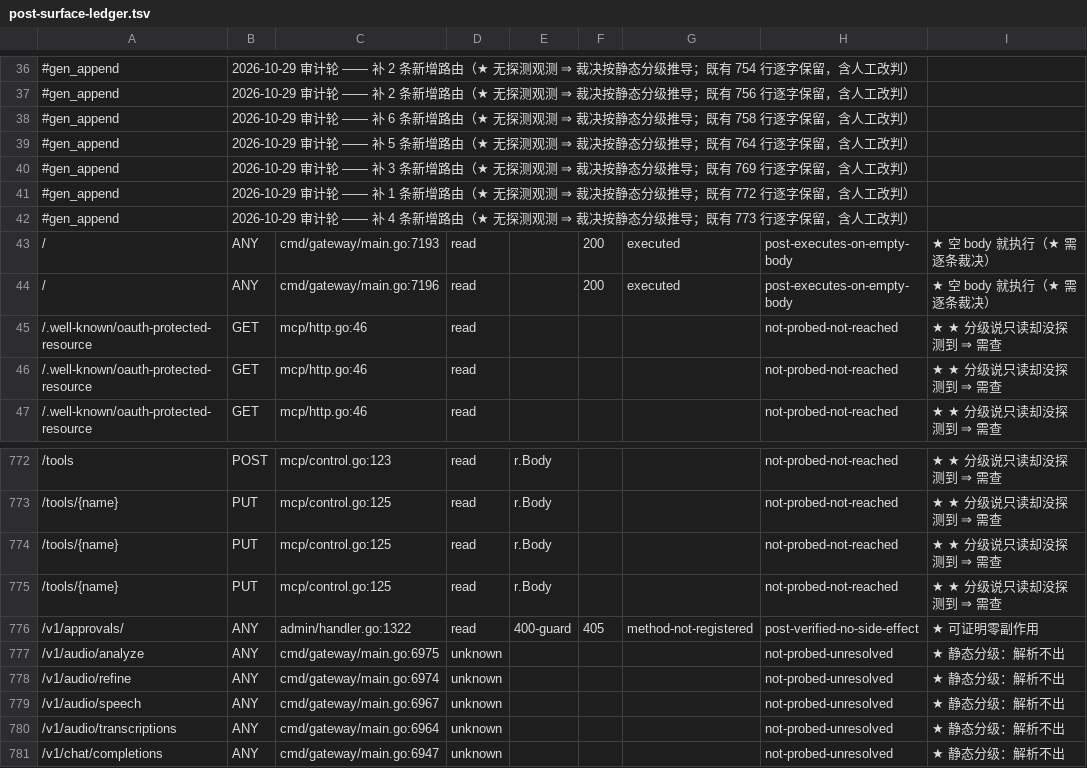
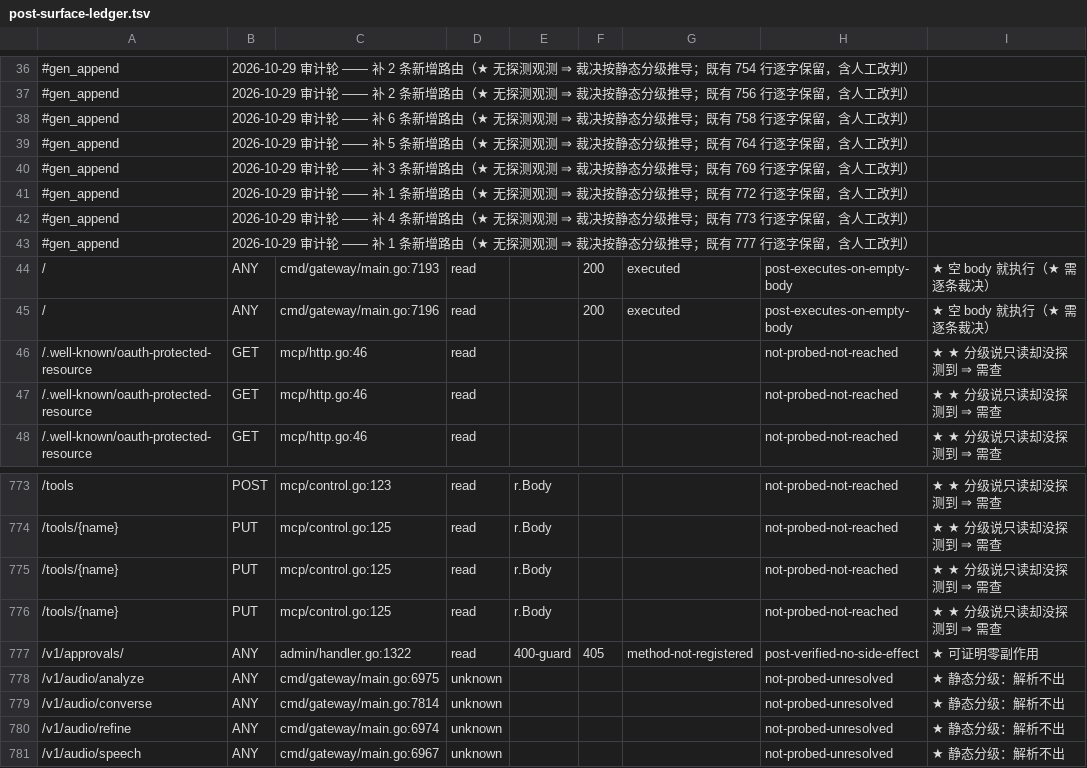
Before and after one commit to halfking/ai-native-gateway-core, a TSV file: scripts/audit/asset/post-surface-ledger.tsv, drawn as a sheet; only a part is shown, gaps mark what is left out; the shorter side is filled out with more unchanged rows.

Commit message:
chore(audit): 代上游收口 POST 面台账缺 1 条新增路由（audio converse）
上游 audio 会话端点提交 4f5b0be72c 新增 `/v1/audio/converse` ⇒ admin 路由清单
变成 778 条 ⇒ POST 面台账仍 777 行 ⇒ 门 TestPostSurfaceLedgerCoversEveryRoute
判红。

修法＝跑仓内官方生成器 `python3 scripts/audit/post-surface-ledger-refresh.py
--apply` ⇒ 补进 1 条（class=unknown ⇒ 裁决 not-probed-unresolved，★ 静态分级
解析不出）⇒ 台账 778 行。

核对：既有 777 行**逐字保留**（diff 只有 2 行新增：1 行数据 + 1 行 provenance）
⇒ 纯机械收口、零人工改判。

零 schema 变更 / 零迁移字节变更 / 零产品代码变更。

```diff
--- a/scripts/audit/asset/post-surface-ledger.tsv
+++ b/scripts/audit/asset/post-surface-ledger.tsv
@@ -42,2 +42,3 @@
 #gen_append	2026-10-29 审计轮 —— 补 4 条新增路由（★ 无探测观测 ⇒ 裁决按静态分级推导；既有 773 行逐字保留，含人工改判）
+#gen_append	2026-10-29 审计轮 —— 补 1 条新增路由（★ 无探测观测 ⇒ 裁决按静态分级推导；既有 777 行逐字保留，含人工改判）
 /	ANY	cmd/gateway/main.go:7193	read		200	executed	post-executes-on-empty-body	★ 空 body 就执行（★ 需逐条裁决）
@@ -777,2 +778,3 @@
 /v1/audio/analyze	ANY	cmd/gateway/main.go:6975	unknown				not-probed-unresolved	★ 静态分级：解析不出
+/v1/audio/converse	ANY	cmd/gateway/main.go:7814	unknown				not-probed-unresolved	★ 静态分级：解析不出
 /v1/audio/refine	ANY	cmd/gateway/main.go:6974	unknown				not-probed-unresolved	★ 静态分级：解析不出
```
